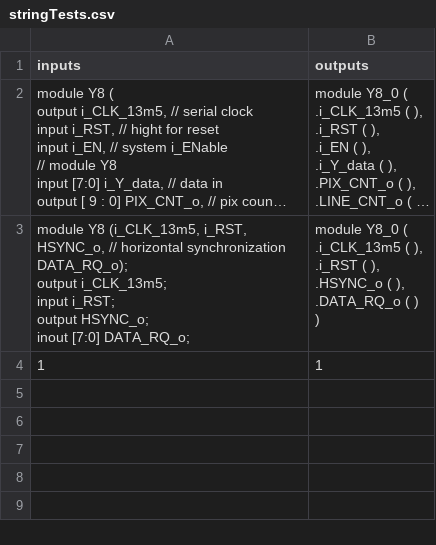
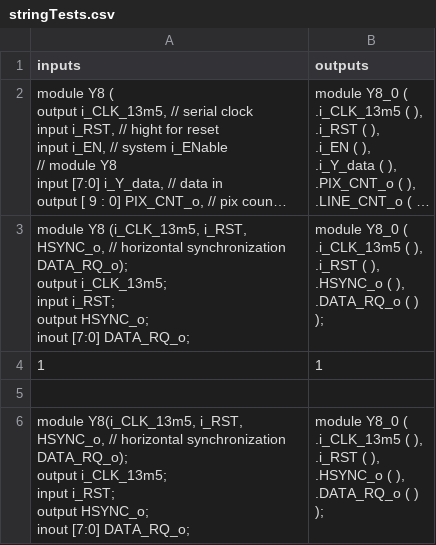
Before and after one commit to KonstantinMS/instanceGenerator, a CSV file: stringTests.csv, drawn as a sheet; long unchanged cells end in …; ↵ is a line break in a cell; the diff names each change by its address in the sheet, - before the commit and + after, or states it on an @@ line.

Commit message:
Добавил тестовую строку
Для проверки выделения имени модуля возле скобки

```diff
--- a/stringTests.csv
+++ b/stringTests.csv
-B3 (outputs): …( ) ↵ )
+B3 (outputs): …( ) ↵ );
+row 5: (empty)
+row 6: module Y8(i_CLK_13m5, i_RST, ↵ HSYNC_o, // horizontal synchronization ↵ DATA_RQ_o); ↵ output i_CLK_13m5; ↵ input i_RST; ↵ output HSYNC_o; ↵ inout [7:0] DATA_RQ_o; | module Y8_0 ( ↵ .i_CLK_13m5 ( ), ↵ .i_RST ( ), ↵ .HSYNC_o ( ), ↵ .DATA_RQ_o ( ) ↵ );
```
